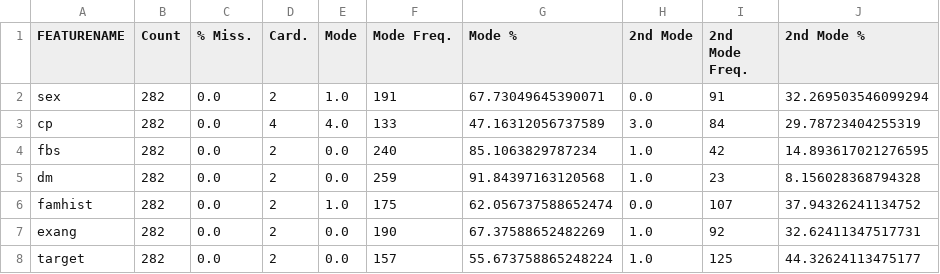
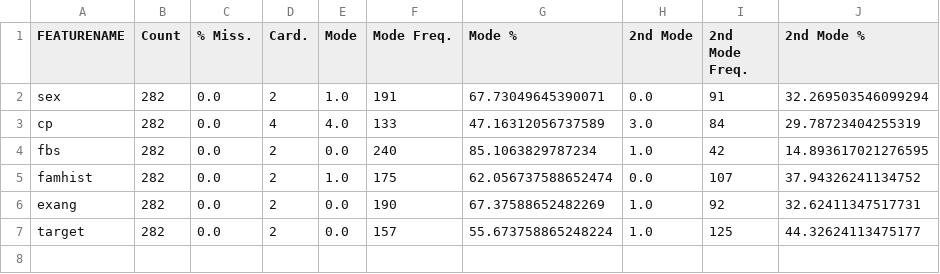
Before and after one commit to CMorar143/Artificial-MD, a CSV file: Heart_CAT.csv, drawn as a sheet.

Commit message:
fixed cp columns

```diff
--- a/Heart_CAT.csv
+++ b/Heart_CAT.csv
@@ -4,3 +4,2 @@ cp,282,0.0,4,4.0,133,47.16312056737589,3.0,84,29.78723404255319
 fbs,282,0.0,2,0.0,240,85.1063829787234,1.0,42,14.893617021276595
-dm,282,0.0,2,0.0,259,91.84397163120568,1.0,23,8.156028368794328
 famhist,282,0.0,2,1.0,175,62.056737588652474,0.0,107,37.94326241134752
```
Also changed, not shown: 3 other files.
